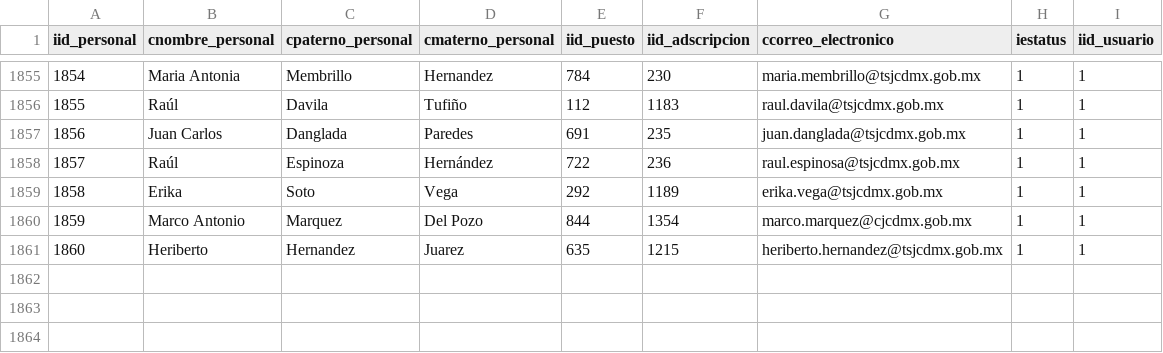
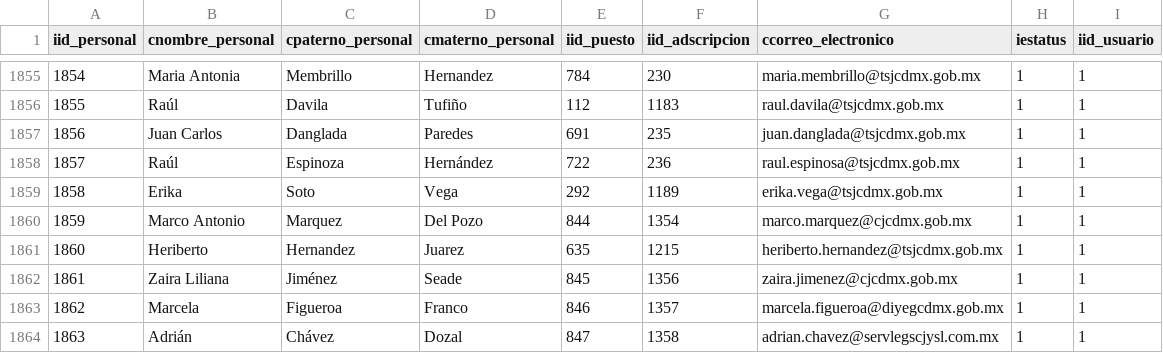
Before and after one commit to LuigiIbarra/gestion_om, a CSV file: database/seeders/PersonalM4.csv, drawn as a sheet; only a part is shown, gaps mark what is left out.

```diff
--- a/database/seeders/PersonalM4.csv
+++ b/database/seeders/PersonalM4.csv
@@ -1861 +1861,4 @@ iid_personal,cnombre_personal,cpaterno_personal,cmaterno_personal,iid_puesto,iid
 1860,Heriberto,Hernandez,Juarez,635,1215,heriberto.hernandez@tsjcdmx.gob.mx,1,1
+1861,Zaira Liliana,Jiménez,Seade,845,1356,zaira.jimenez@cjcdmx.gob.mx,1,1
+1862,Marcela,Figueroa,Franco,846,1357,marcela.figueroa@diyegcdmx.gob.mx,1,1
+1863,Adrián,Chávez,Dozal,847,1358,adrian.chavez@servlegscjysl.com.mx,1,1
```
Also changed, not shown: database/seeders/AreasM4.csv, database/seeders/PuestosM4.csv, 7 other files.
